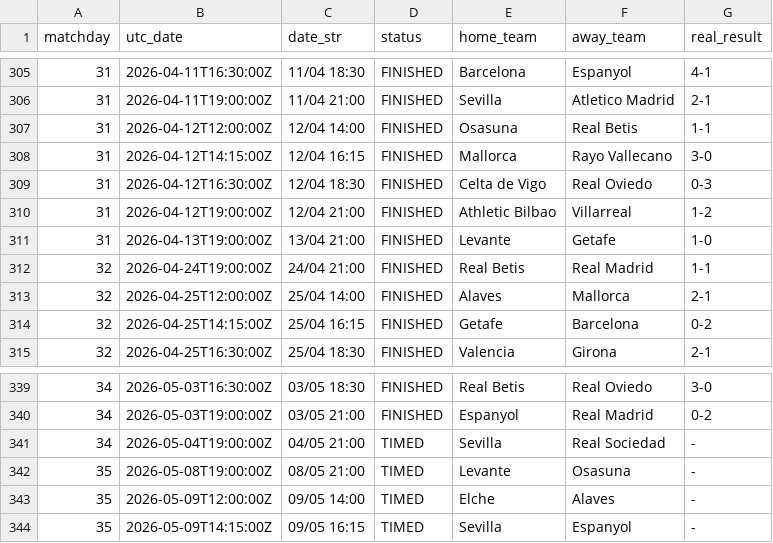
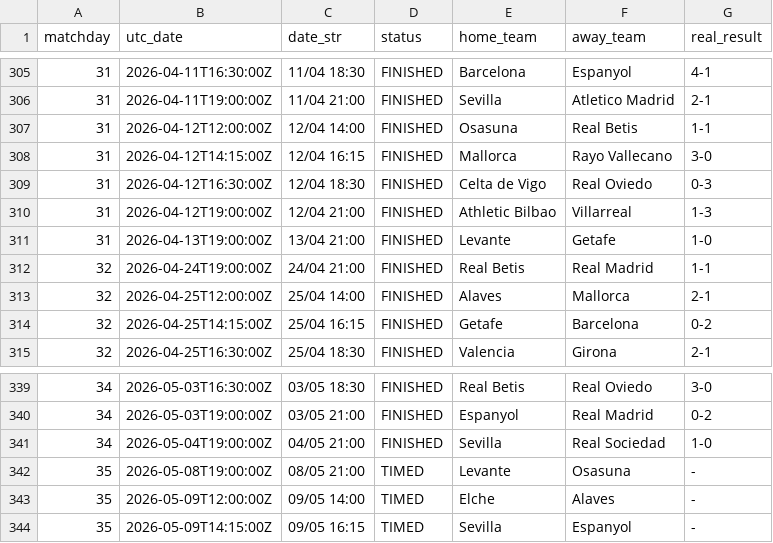
Before and after one commit to YerayPadial/laliga-predictor-ai, a CSV file: data/laliga_fixtures.csv, drawn as a sheet; only a part is shown, gaps mark what is left out.

```diff
--- a/data/laliga_fixtures.csv
+++ b/data/laliga_fixtures.csv
@@ -309,3 +309,3 @@ matchday,utc_date,date_str,status,home_team,away_team,real_result
 31,2026-04-12T16:30:00Z,12/04 18:30,FINISHED,Celta de Vigo,Real Oviedo,0-3
-31,2026-04-12T19:00:00Z,12/04 21:00,FINISHED,Athletic Bilbao,Villarreal,1-2
+31,2026-04-12T19:00:00Z,12/04 21:00,FINISHED,Athletic Bilbao,Villarreal,1-3
 31,2026-04-13T19:00:00Z,13/04 21:00,FINISHED,Levante,Getafe,1-0
@@ -340,3 +340,3 @@ matchday,utc_date,date_str,status,home_team,away_team,real_result
 34,2026-05-03T19:00:00Z,03/05 21:00,FINISHED,Espanyol,Real Madrid,0-2
-34,2026-05-04T19:00:00Z,04/05 21:00,TIMED,Sevilla,Real Sociedad,-
+34,2026-05-04T19:00:00Z,04/05 21:00,FINISHED,Sevilla,Real Sociedad,1-0
 35,2026-05-08T19:00:00Z,08/05 21:00,TIMED,Levante,Osasuna,-
```
Also changed, not shown: data/laliga_advanced_stats.csv, 1 other file.
